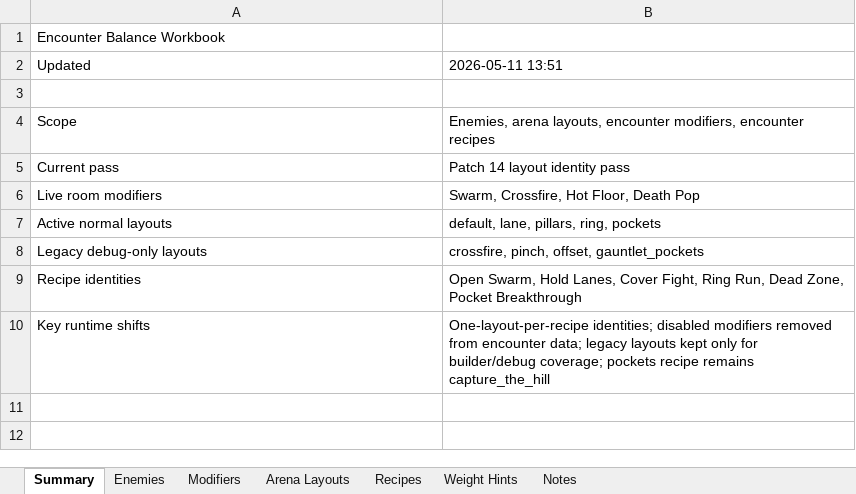
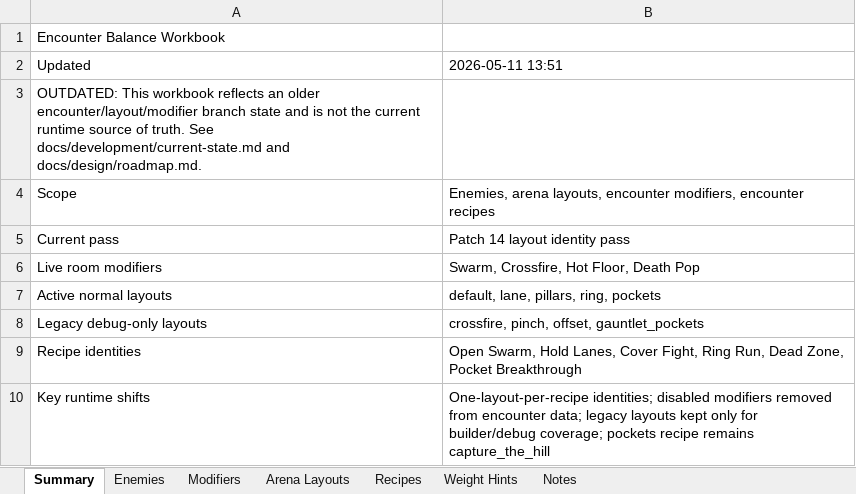
Before and after one commit to snaxico/project-twin-stick, an Excel workbook: docs/design/enemies-arenas-modifiers-balance.xlsx, sheet Summary, drawn as a sheet; values as stored, in another font and other column widths than the file's, no borders; the diff names each change by its address in the sheet, - before the commit and + after, or states it on an @@ line.

```diff
--- a/docs/design/enemies-arenas-modifiers-balance.xlsx (sheet Summary)
+++ b/docs/design/enemies-arenas-modifiers-balance.xlsx (sheet Summary)
-A3: (empty)
+A3: OUTDATED: This workbook reflects an older encounter/layout/modifier branch state and is not the current runtime source of truth. See docs/development/current-state.md and docs/design/roadmap.md.
```
Also changed, not shown: docs/design/weapons-passives-balance.xlsx, 45 other files.
